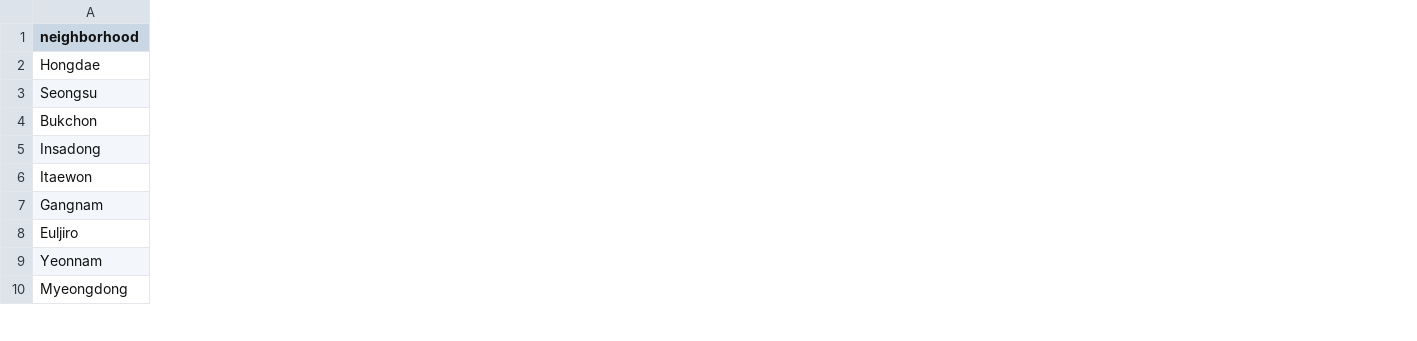
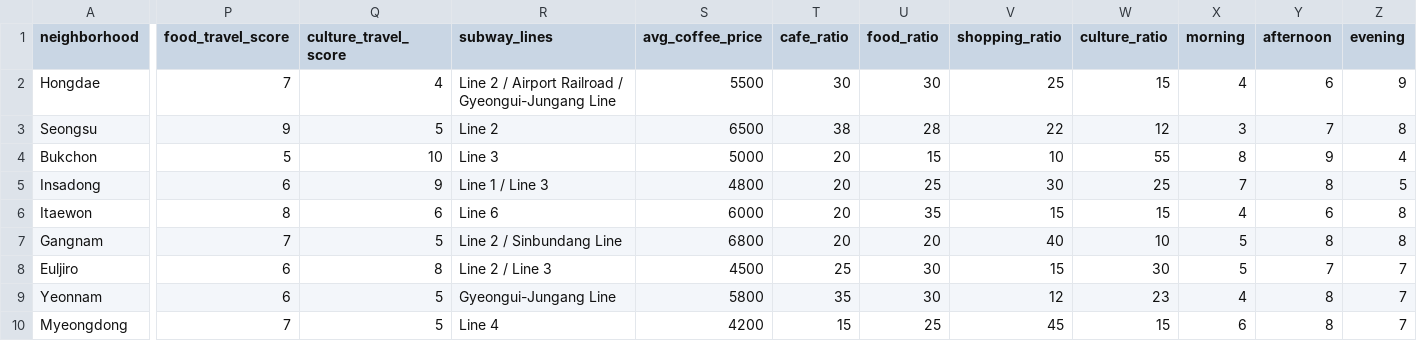
Before and after one commit to boseon126/seoul-dashboard, a CSV file: neighborhoods.csv, drawn as a sheet; only a part is shown, gaps mark what is left out; the diff covers the shown part only; the diff names each change by its address in the sheet, - before the commit and + after, or states it on an @@ line.

Commit message:
Update neighborhoods.csv

```diff
--- a/neighborhoods.csv
+++ b/neighborhoods.csv
+column P (food_travel_score), rows 2-10: 7 | 9 | 5 | 6 | 8 | 7 | 6 | 6 | 7
+column Q (culture_travel_score), rows 2-10: 4 | 5 | 10 | 9 | 6 | 5 | 8 | 5 | 5
+column R (subway_lines), rows 2-10: Line 2 / Airport Railroad / Gyeongui-Jungang Line | Line 2 | Line 3 | Line 1 / Line 3 | Line 6 | Line 2 / Sinbundang Line | Line 2 / Line 3 | Gyeongui-Jungang Line | Line 4
+column S (avg_coffee_price), rows 2-10: 5500 | 6500 | 5000 | 4800 | 6000 | 6800 | 4500 | 5800 | 4200
+column T (cafe_ratio), rows 2-10: 30 | 38 | 20 | 20 | 20 | 20 | 25 | 35 | 15
+column U (food_ratio), rows 2-10: 30 | 28 | 15 | 25 | 35 | 20 | 30 | 30 | 25
+column V (shopping_ratio), rows 2-10: 25 | 22 | 10 | 30 | 15 | 40 | 15 | 12 | 45
+column W (culture_ratio), rows 2-10: 15 | 12 | 55 | 25 | 15 | 10 | 30 | 23 | 15
+column X (morning), rows 2-10: 4 | 3 | 8 | 7 | 4 | 5 | 5 | 4 | 6
+column Y (afternoon), rows 2-10: 6 | 7 | 9 | 8 | 6 | 8 | 7 | 8 | 8
+column Z (evening), rows 2-10: 9 | 8 | 4 | 5 | 8 | 8 | 7 | 7 | 7
```
Also changed, not shown: 6 removed rows and 3 added columns elsewhere in this file.
